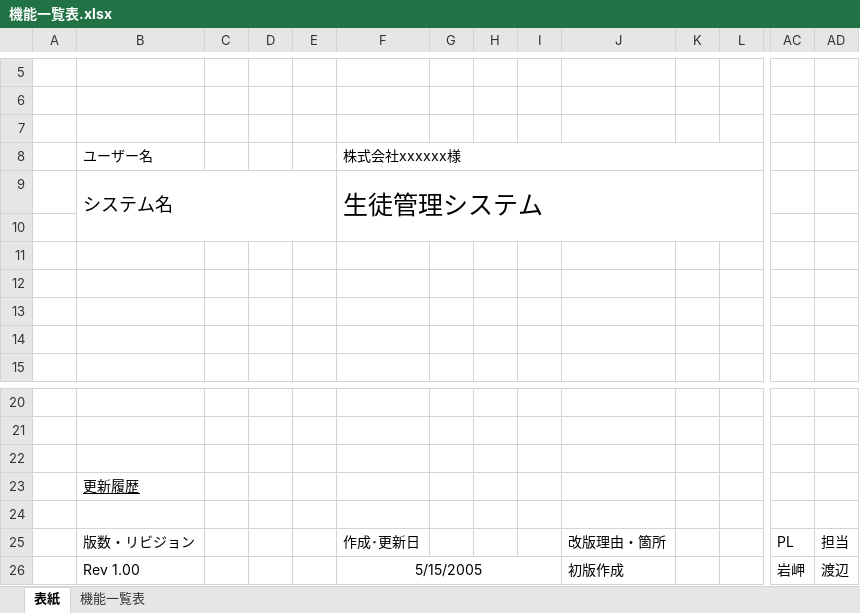
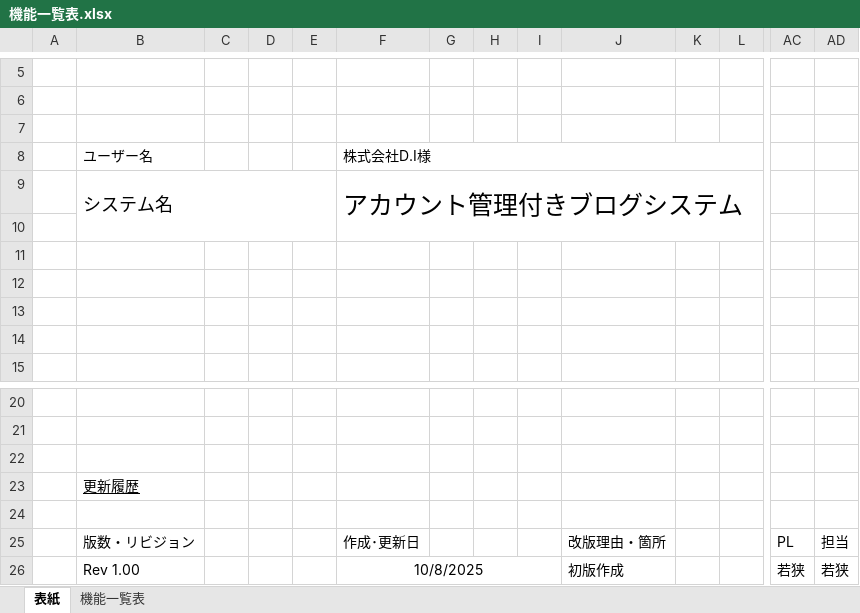
Before and after one commit to waka-di/-, an Excel workbook: 基本設計/機能一覧表.xlsx, sheet 表紙, drawn as a sheet; only a part is shown, gaps mark what is left out; values as stored, in another font and other column widths than the file's, no borders; charts and pictures not drawn; removed rows and columns are numbered as before the commit, all else as after; rows hold the shown columns only; the diff names each change by its address in the sheet, - before the commit and + after, or states it on an @@ line.

```diff
--- a/基本設計/機能一覧表.xlsx (sheet 表紙)
+++ b/基本設計/機能一覧表.xlsx (sheet 表紙)
-F8: 株式会社xxxxxx様
+F8: 株式会社D.I様
-F9: 生徒管理システム
+F9: アカウント管理付きブログシステム
-row 26:  | Rev 1.00 |  |  |  | 5/15/2005 |  |  |  | 初版作成 |  |  | 岩岬 | 渡辺
+row 26:  | Rev 1.00 |  |  |  | 10/8/2025 |  |  |  | 初版作成 |  |  | 若狭 | 若狭
```
Also changed, not shown: sheet 機能一覧表, charts or pictures, 1 other file.
